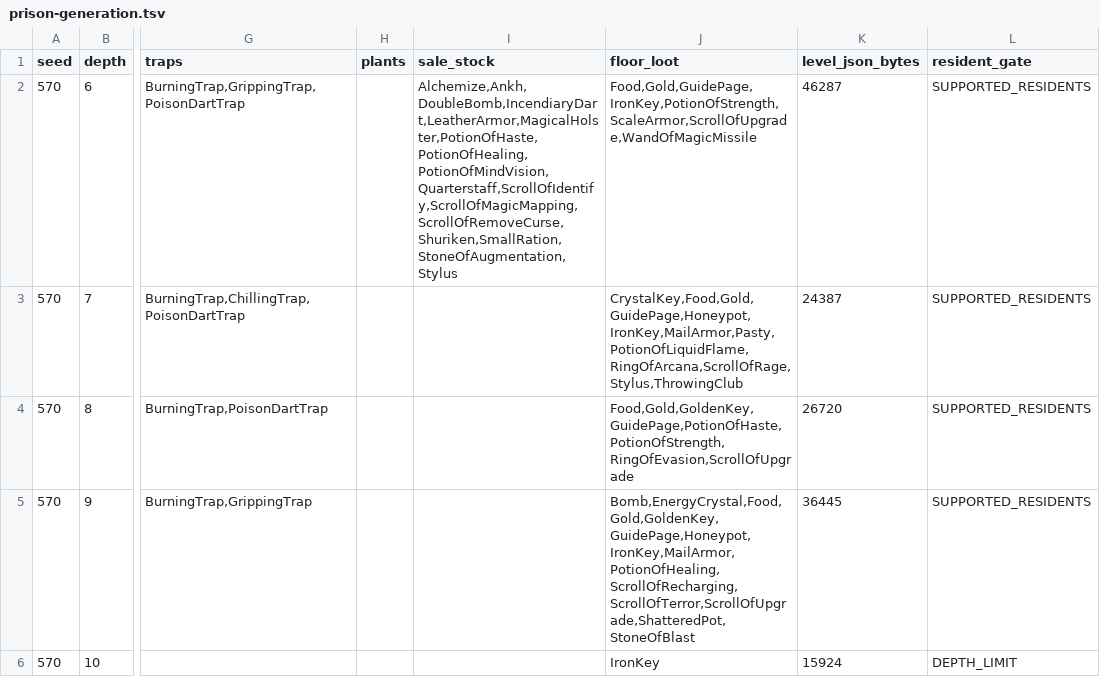
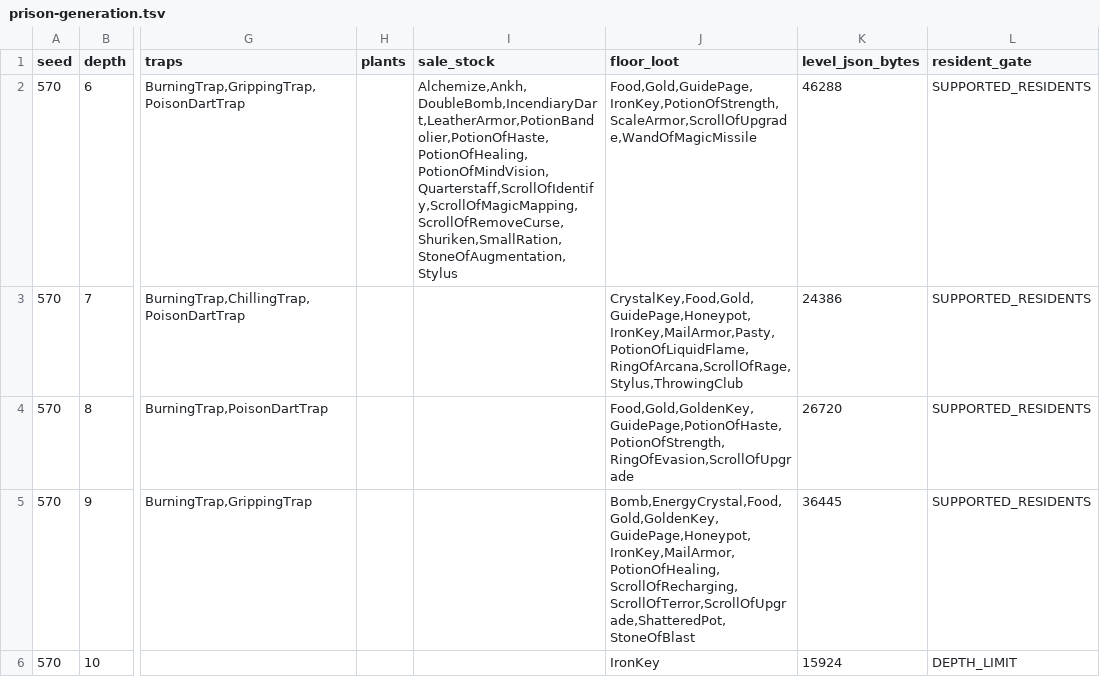
Before and after one commit to jwgobaek/SPD-Coop, a TSV file: docs/coop/prison-generation.tsv, drawn as a sheet; only a part is shown, gaps mark what is left out; the diff covers the shown part only; the diff names each change by its address in the sheet, - before the commit and + after, or states it on an @@ line.

```diff
--- a/docs/coop/prison-generation.tsv
+++ b/docs/coop/prison-generation.tsv
-I2 (sale_stock): Alchemize,Ankh,DoubleBomb,IncendiaryDart,LeatherArmor,MagicalHolster,PotionOfHaste,PotionOfHealing,PotionOfMindVision,Quarterstaff,ScrollOfIdentify,ScrollOfMagicMapping,ScrollOfRemoveCurse,Shuriken,SmallRation,StoneOfAugmentation,Stylus
+I2 (sale_stock): Alchemize,Ankh,DoubleBomb,IncendiaryDart,LeatherArmor,PotionBandolier,PotionOfHaste,PotionOfHealing,PotionOfMindVision,Quarterstaff,ScrollOfIdentify,ScrollOfMagicMapping,ScrollOfRemoveCurse,Shuriken,SmallRation,StoneOfAugmentation,Stylus
-K2 (level_json_bytes): 46287
+K2 (level_json_bytes): 46288
-K3 (level_json_bytes): 24387
+K3 (level_json_bytes): 24386
```
Also changed, not shown: 26 edited cells elsewhere in this file, docs/coop/content-v4.0.2.tsv, docs/coop/prison-quest-stairs.tsv, 6 other files.
